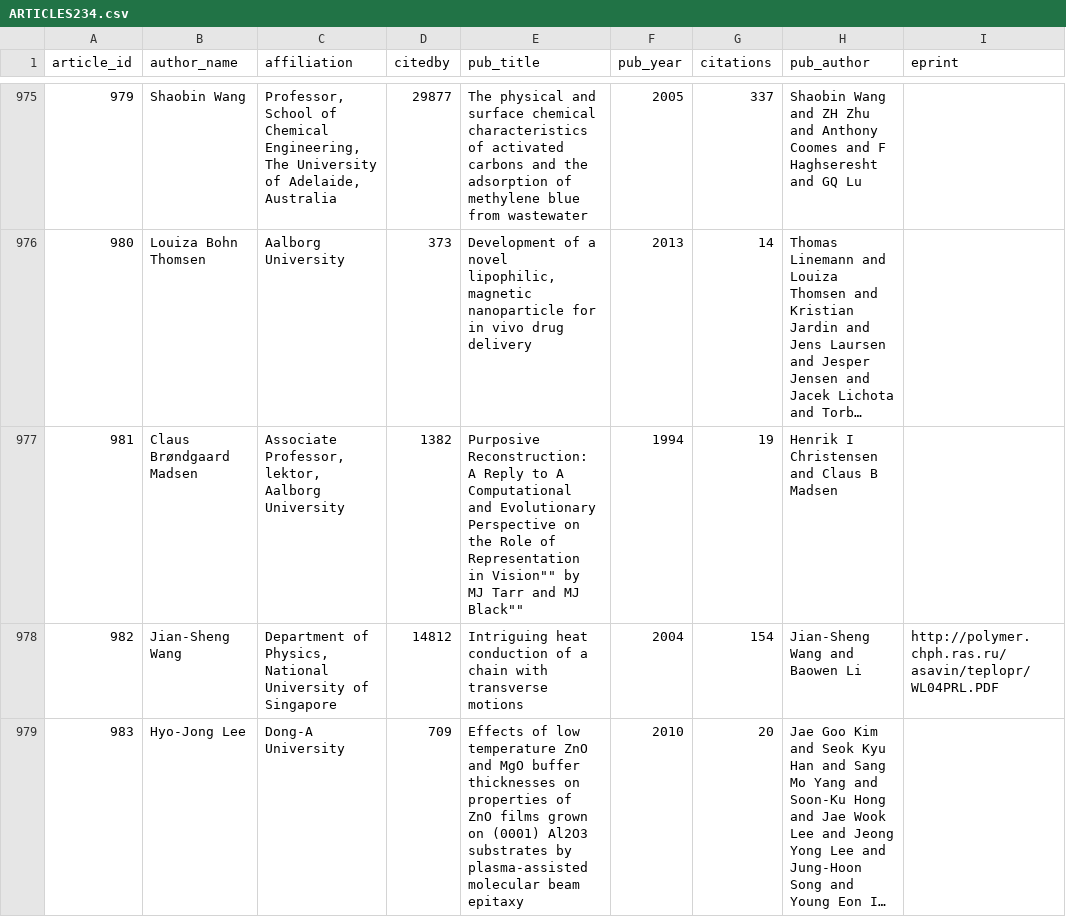
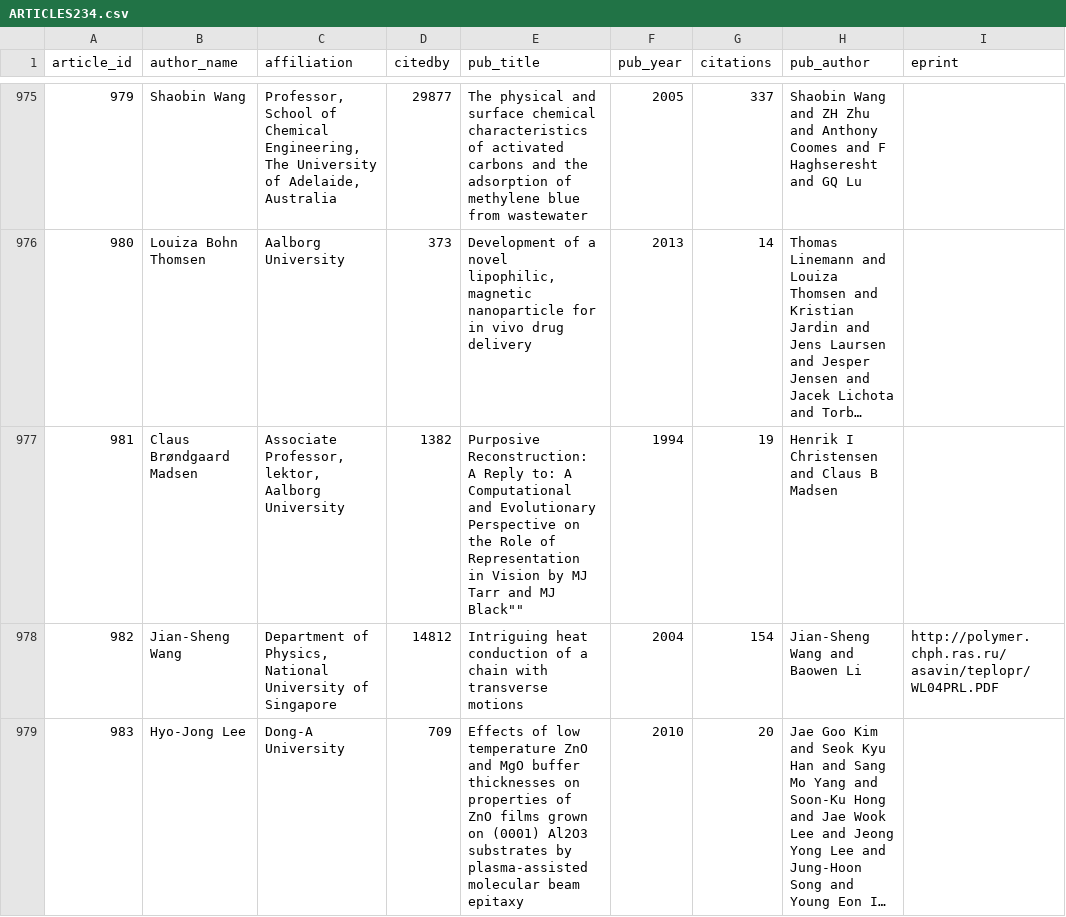
Before and after one commit to janakshah/DATAneo4j411, a CSV file: ARTICLES234.csv, drawn as a sheet; only a part is shown, gaps mark what is left out; long unchanged cells end in …; the diff names each change by its address in the sheet, - before the commit and + after, or states it on an @@ line.

Commit message:
Update ARTICLES234.csv

```diff
--- a/ARTICLES234.csv
+++ b/ARTICLES234.csv
-E977 (pub_title): …A Reply to A Computational and Evolutionary Perspective on the Role of Representation in Vision"" by MJ…
+E977 (pub_title): …A Reply to: A Computational and Evolutionary Perspective on the Role of Representation in Vision by MJ…
```
